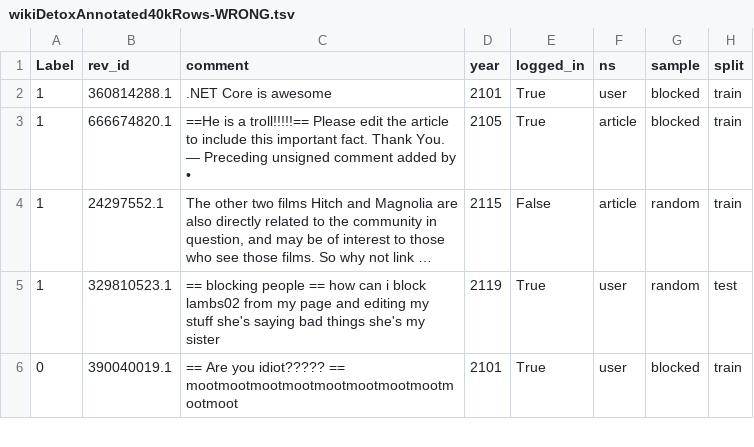
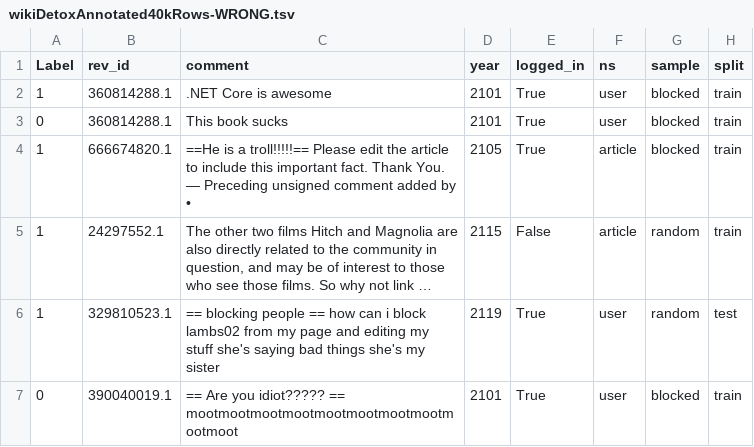
Before and after one commit to CESARDELATORRE/MLNETCICD, a TSV file: MLModel.Train/Data/wikiDetoxAnnotated40kRows-WRONG.tsv, drawn as a sheet; only a part is shown; long unchanged cells end in ….

```diff
--- a/MLModel.Train/Data/wikiDetoxAnnotated40kRows-WRONG.tsv
+++ b/MLModel.Train/Data/wikiDetoxAnnotated40kRows-WRONG.tsv
@@ -2,2 +2,3 @@ Label	rev_id	comment	year	logged_in	ns	sample	split
 1	360814288.1	.NET Core is awesome	2101	True	user	blocked	train
+0	360814288.1	This book sucks	2101	True	user	blocked	train
 1	666674820.1	"  ==He is a troll!!!!!== Please edit the article to include this important fact. Thank You.  — Preceding unsigned comment added by   •   "	2105	True	article	blocked	train
```
Also changed, not shown: 5 other files.
